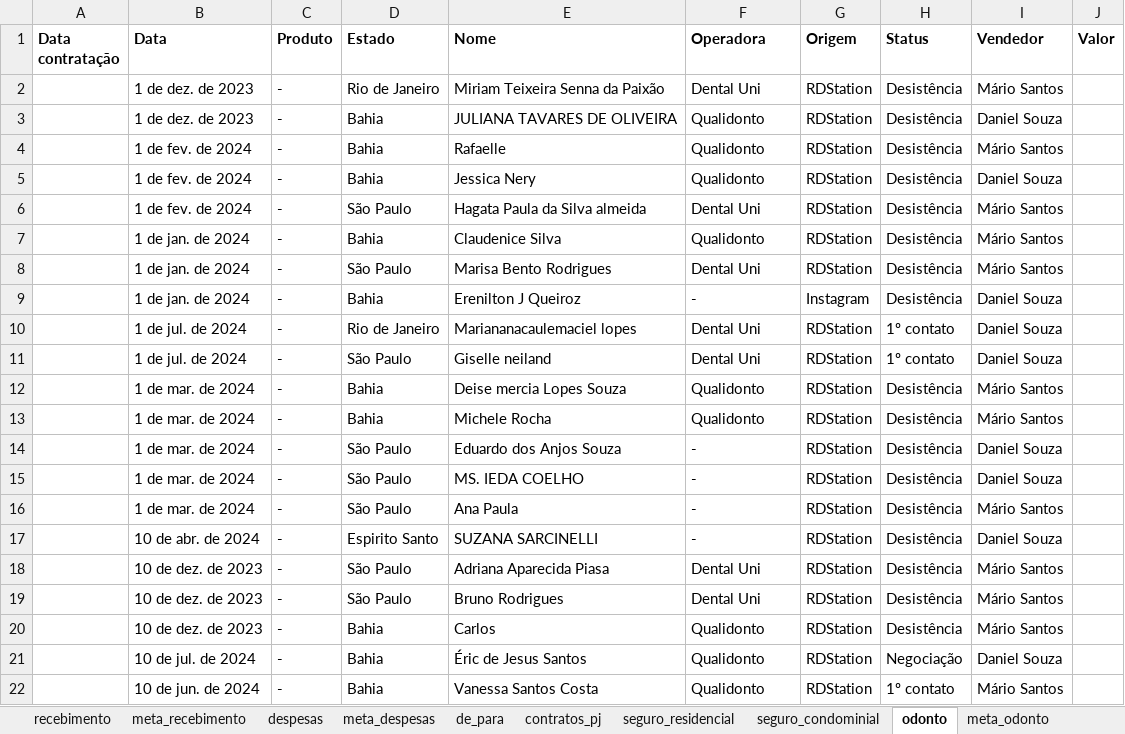
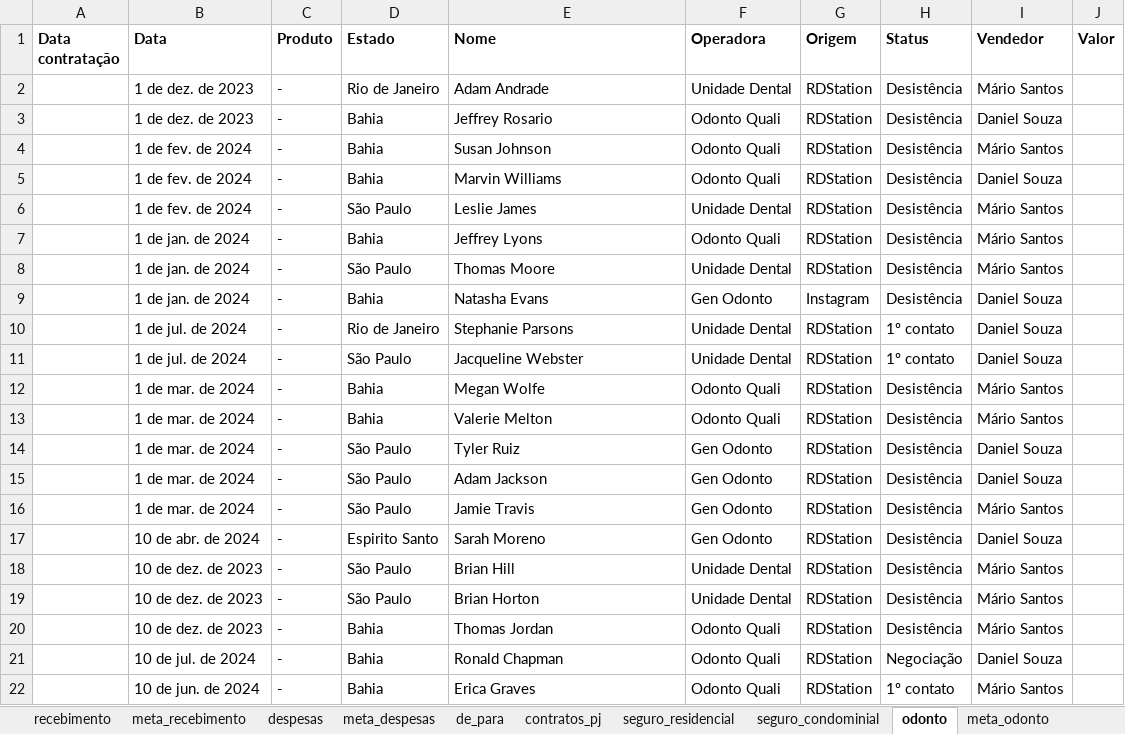
Before and after one commit to bessarodrigo/database-connection_dashboard_telemedicine, an Excel workbook: dados/relatorio_consolidado.xlsx, sheet odonto, drawn as a sheet; only a part is shown; values as stored, in another font and other column widths than the file's, no borders; the diff covers the shown part only; the diff names each change by its address in the sheet, - before the commit and + after, or states it on an @@ line.

```diff
--- a/dados/relatorio_consolidado.xlsx (sheet odonto)
+++ b/dados/relatorio_consolidado.xlsx (sheet odonto)
-E2 (Nome): Miriam Teixeira Senna da Paixão
+E2 (Nome): Adam Andrade
-F2 (Operadora): Dental Uni
+F2 (Operadora): Unidade Dental
-E3 (Nome): JULIANA TAVARES DE OLIVEIRA
+E3 (Nome): Jeffrey Rosario
-F3:F5 (Operadora): Qualidonto
+F3:F5 (Operadora): Odonto Quali
-E4 (Nome): Rafaelle
+E4 (Nome): Susan Johnson
-E5 (Nome): Jessica Nery
+E5 (Nome): Marvin Williams
-E6 (Nome): Hagata Paula da Silva almeida
+E6 (Nome): Leslie James
-F6 (Operadora): Dental Uni
+F6 (Operadora): Unidade Dental
-E7 (Nome): Claudenice Silva
+E7 (Nome): Jeffrey Lyons
-F7 (Operadora): Qualidonto
+F7 (Operadora): Odonto Quali
-E8 (Nome): Marisa Bento Rodrigues
+E8 (Nome): Thomas Moore
-F8 (Operadora): Dental Uni
+F8 (Operadora): Unidade Dental
-E9 (Nome): Erenilton J Queiroz
+E9 (Nome): Natasha Evans
-F9 (Operadora): -
+F9 (Operadora): Gen Odonto
-E10 (Nome): Mariananacaulemaciel lopes
+E10 (Nome): Stephanie Parsons
-F10:F11 (Operadora): Dental Uni
+F10:F11 (Operadora): Unidade Dental
-E11 (Nome): Giselle neiland
+E11 (Nome): Jacqueline Webster
-E12 (Nome): Deise mercia Lopes Souza
+E12 (Nome): Megan Wolfe
-F12:F13 (Operadora): Qualidonto
+F12:F13 (Operadora): Odonto Quali
-E13 (Nome): Michele Rocha
+E13 (Nome): Valerie Melton
-E14 (Nome): Eduardo dos Anjos Souza
+E14 (Nome): Tyler Ruiz
-F14:F17 (Operadora): -
+F14:F17 (Operadora): Gen Odonto
-E15 (Nome): MS. IEDA COELHO
+E15 (Nome): Adam Jackson
-E16 (Nome): Ana Paula
+E16 (Nome): Jamie Travis
-E17 (Nome): SUZANA SARCINELLI
+E17 (Nome): Sarah Moreno
-E18 (Nome): Adriana Aparecida Piasa
+E18 (Nome): Brian Hill
-F18:F19 (Operadora): Dental Uni
+F18:F19 (Operadora): Unidade Dental
-E19 (Nome): Bruno Rodrigues
+E19 (Nome): Brian Horton
-E20 (Nome): Carlos
+E20 (Nome): Thomas Jordan
-F20:F22 (Operadora): Qualidonto
+F20:F22 (Operadora): Odonto Quali
-E21 (Nome): Éric de Jesus Santos
+E21 (Nome): Ronald Chapman
-E22 (Nome): Vanessa Santos Costa
+E22 (Nome): Erica Graves
```
Also changed, not shown: 1076 edited cells elsewhere in this sheet, sheet saúde, sheet seguro_condominial, hidden cells, 3 other files.
